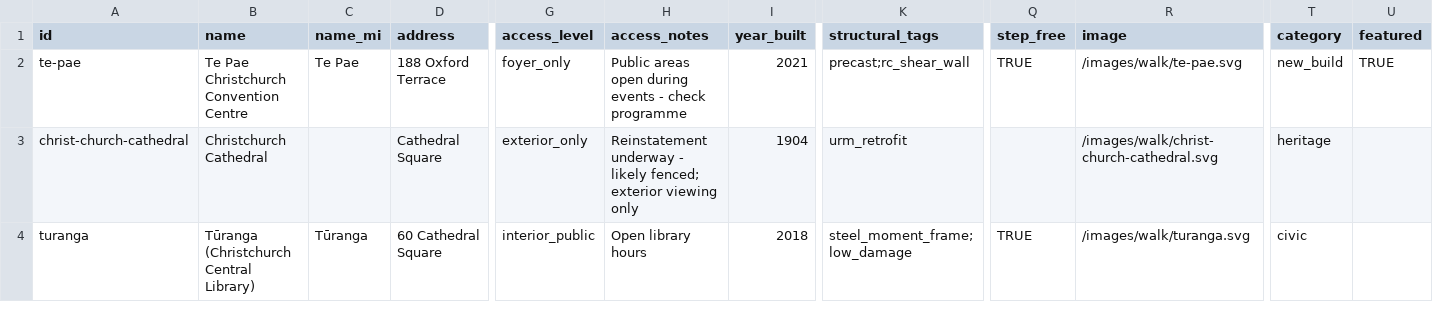
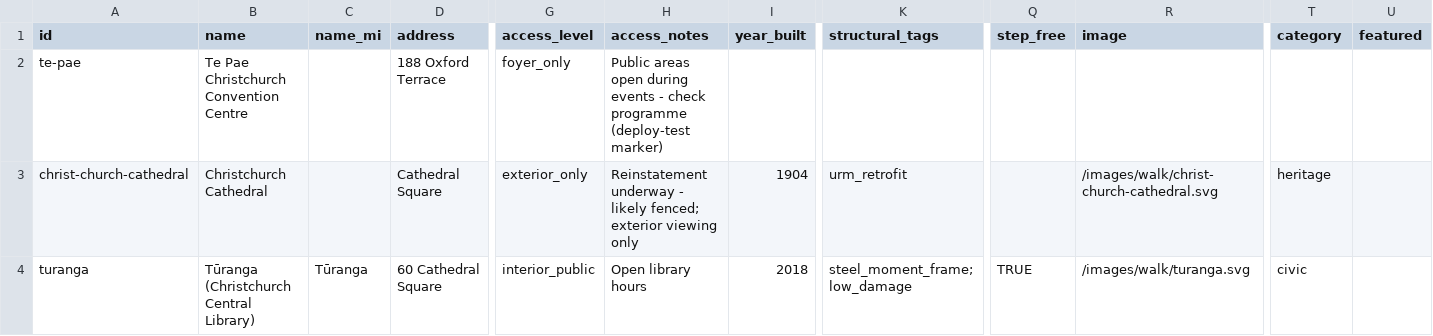
Before and after one commit to benexton/seismicshift, a CSV file: src/data/buildings.csv, drawn as a sheet; only a part is shown, gaps mark what is left out; the diff names each change by its address in the sheet, - before the commit and + after, or states it on an @@ line.

```diff
--- a/src/data/buildings.csv
+++ b/src/data/buildings.csv
-C2 (name_mi): Te Pae
+C2 (name_mi): (empty)
-H2 (access_notes): …check programme
+H2 (access_notes): …check programme (deploy-test marker)
-I2 (year_built): 2021
+I2 (year_built): (empty)
-K2 (structural_tags): precast;rc_shear_wall
+K2 (structural_tags): (empty)
-Q2 (step_free): TRUE
+Q2 (step_free): (empty)
-R2 (image): /images/walk/te-pae.svg
+R2 (image): (empty)
-T2 (category): new_build
+T2 (category): (empty)
-U2 (featured): TRUE
+U2 (featured): (empty)
```
Also changed, not shown: 1 other file.
